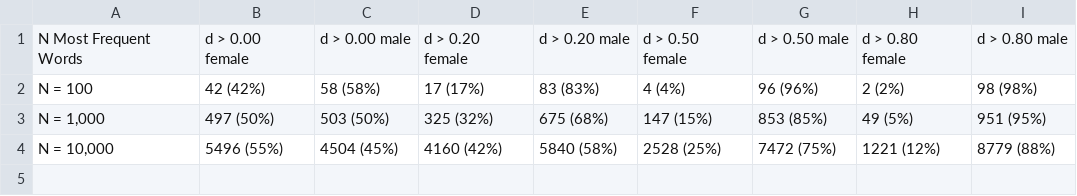
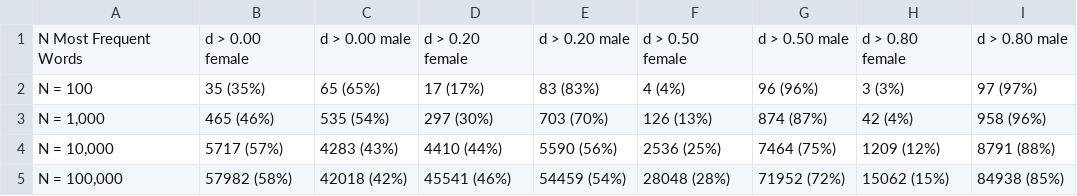
Before and after one commit to sebperre/Bias-Word-Embeddings, a CSV file: charts_and_tables/gender_association_openai.csv, drawn as a sheet.

Commit message:
Added bar chart percentages and n=100000 for gender association tables

```diff
--- a/charts_and_tables/gender_association_openai.csv
+++ b/charts_and_tables/gender_association_openai.csv
@@ -1,4 +1,5 @@
 N Most Frequent Words,d > 0.00 female,d > 0.00 male,d > 0.20 female,d > 0.20 male,d > 0.50 female,d > 0.50 male,d > 0.80 female,d > 0.80 male
-N = 100,42 (42%),58 (58%),17 (17%),83 (83%),4 (4%),96 (96%),2 (2%),98 (98%)
-"N = 1,000",497 (50%),503 (50%),325 (32%),675 (68%),147 (15%),853 (85%),49 (5%),951 (95%)
-"N = 10,000",5496 (55%),4504 (45%),4160 (42%),5840 (58%),2528 (25%),7472 (75%),1221 (12%),8779 (88%)
+N = 100,35 (35%),65 (65%),17 (17%),83 (83%),4 (4%),96 (96%),3 (3%),97 (97%)
+"N = 1,000",465 (46%),535 (54%),297 (30%),703 (70%),126 (13%),874 (87%),42 (4%),958 (96%)
+"N = 10,000",5717 (57%),4283 (43%),4410 (44%),5590 (56%),2536 (25%),7464 (75%),1209 (12%),8791 (88%)
+"N = 100,000",57982 (58%),42018 (42%),45541 (46%),54459 (54%),28048 (28%),71952 (72%),15062 (15%),84938 (85%)
```
Also changed, not shown: charts_and_tables/gender_association_BGE.csv, charts_and_tables/gender_association_cohere.csv, 7 other files.
